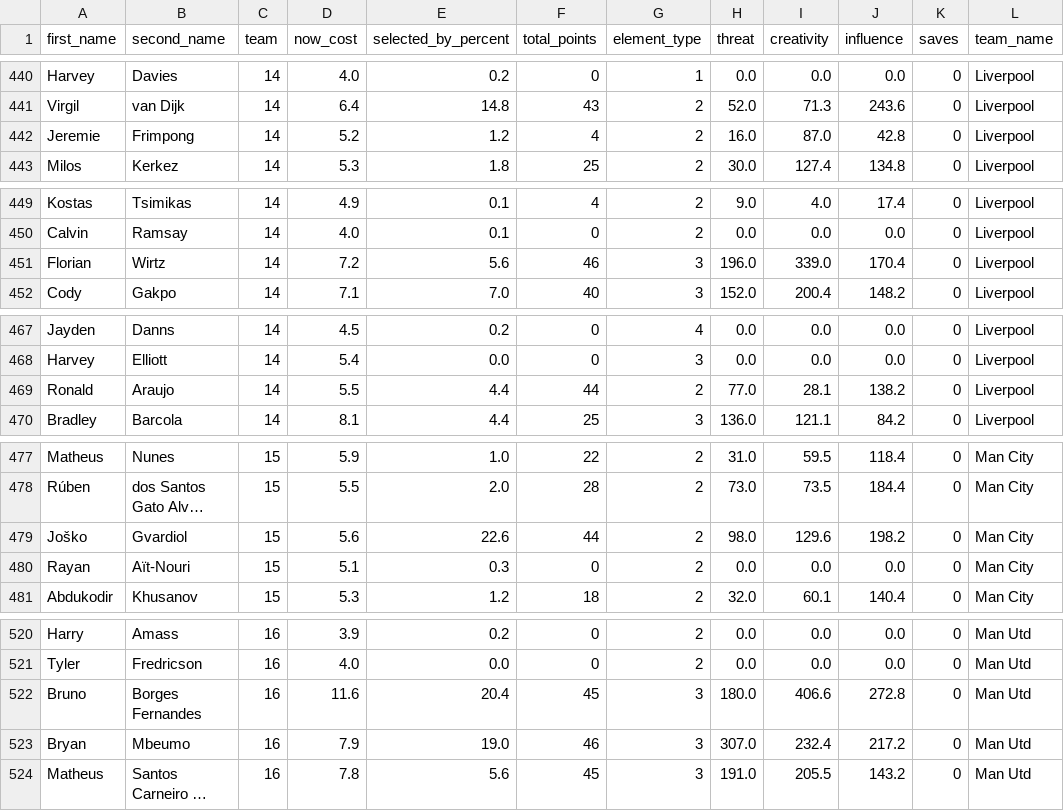
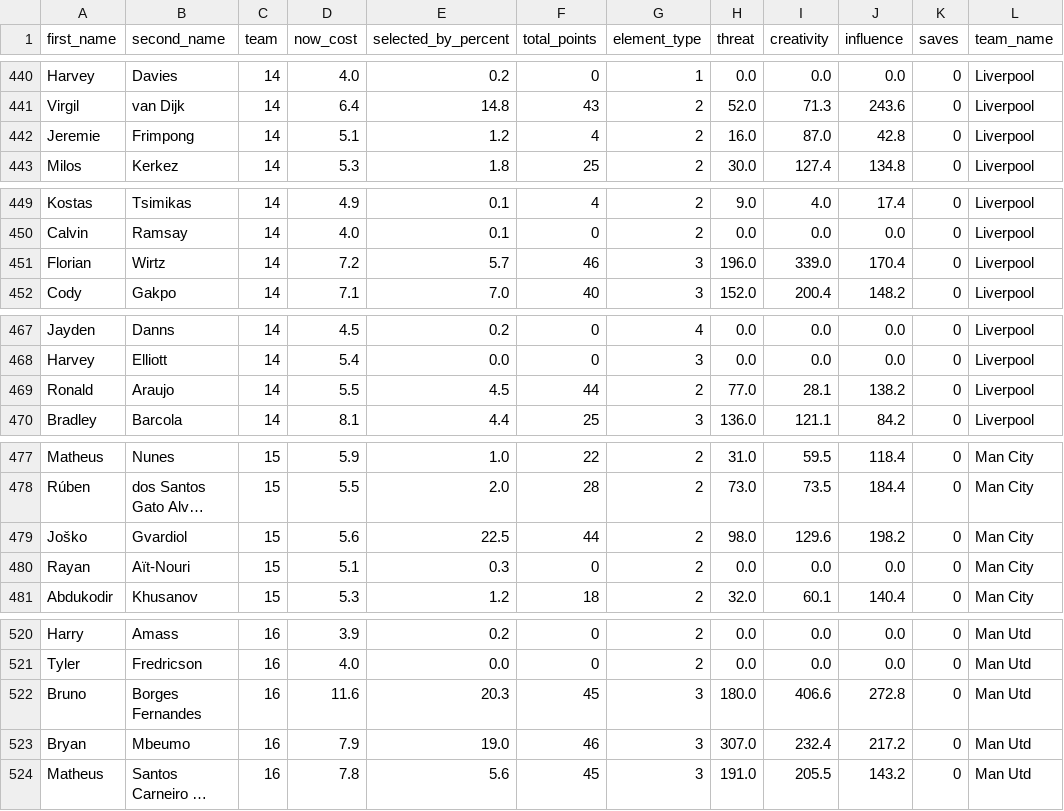
Before and after one commit to magdysayed/Fantasy-Premier-League-FPL-Analytics, a CSV file: clean_fpl_analysis.csv, drawn as a sheet; only a part is shown, gaps mark what is left out; long unchanged cells end in …; the diff covers the shown part only; the diff names each change by its address in the sheet, - before the commit and + after, or states it on an @@ line.

```diff
--- a/clean_fpl_analysis.csv
+++ b/clean_fpl_analysis.csv
-D442 (now_cost): 5.2
+D442 (now_cost): 5.1
-E451 (selected_by_percent): 5.6
+E451 (selected_by_percent): 5.7
-E469 (selected_by_percent): 4.4
+E469 (selected_by_percent): 4.5
-E479 (selected_by_percent): 22.6
+E479 (selected_by_percent): 22.5
-E522 (selected_by_percent): 20.4
+E522 (selected_by_percent): 20.3
```
Also changed, not shown: 13 edited cells elsewhere in this file.
